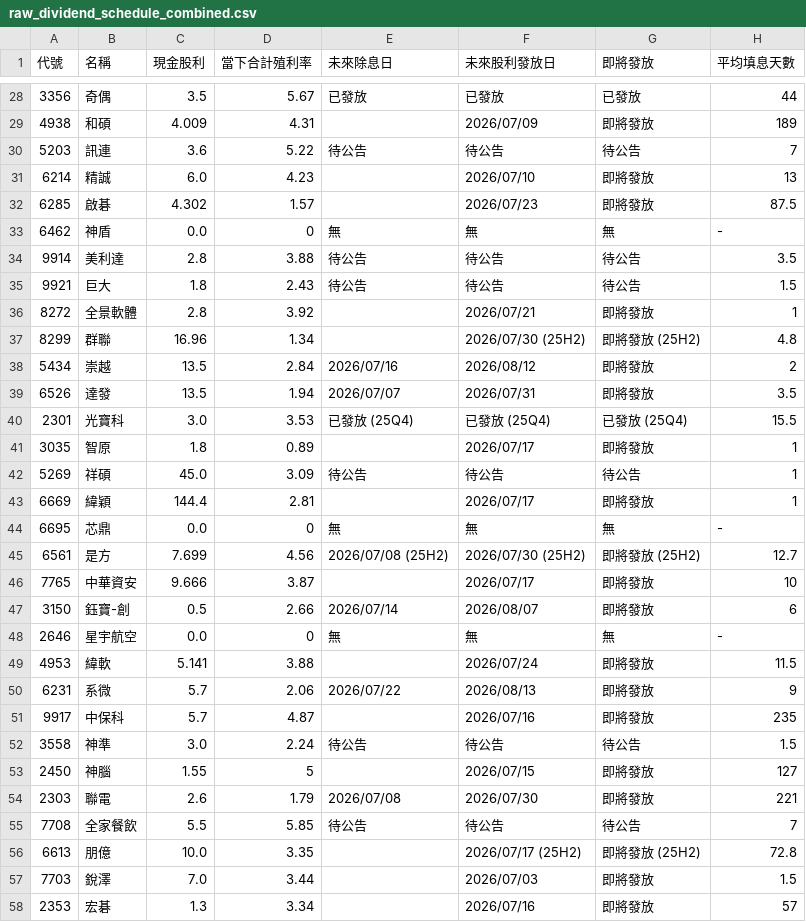
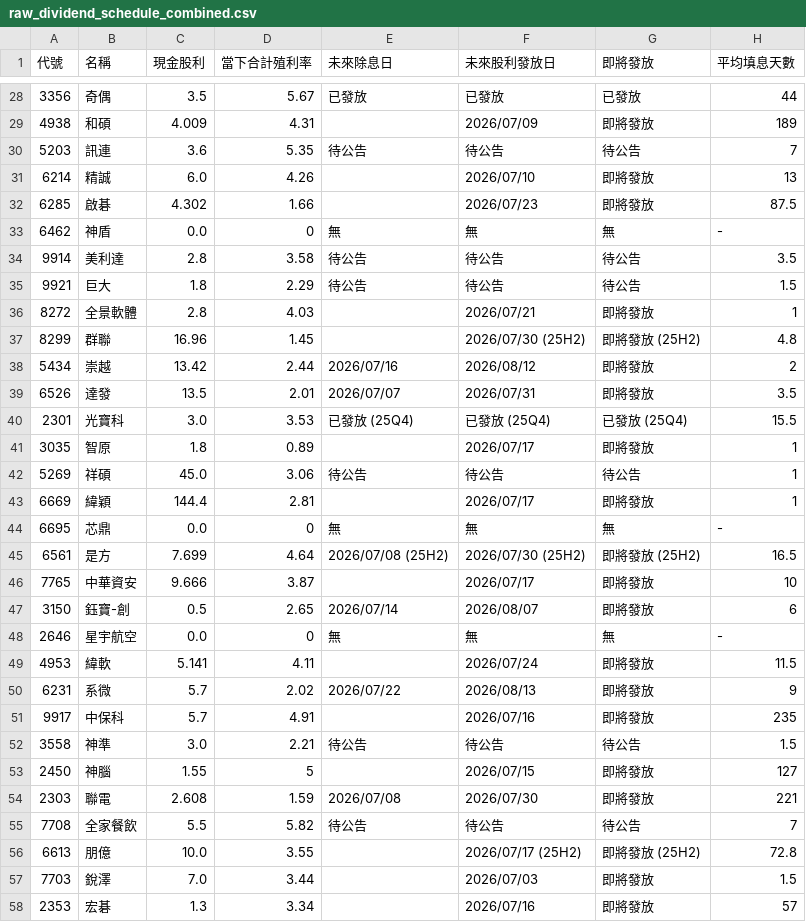
Before and after one commit to wenchiehlee-investment/GoPublic, a CSV file: raw_dividend_schedule_combined.csv, drawn as a sheet; only a part is shown, gaps mark what is left out; the diff covers the shown part only.

```diff
--- a/raw_dividend_schedule_combined.csv
+++ b/raw_dividend_schedule_combined.csv
@@ -29,29 +29,29 @@
 4938,和碩,4.009,4.31,,2026/07/09,即將發放,189
-5203,訊連,3.6,5.22,待公告,待公告,待公告,7
-6214,精誠,6.0,4.23,,2026/07/10,即將發放,13
-6285,啟碁,4.302,1.57,,2026/07/23,即將發放,87.5
+5203,訊連,3.6,5.35,待公告,待公告,待公告,7
+6214,精誠,6.0,4.26,,2026/07/10,即將發放,13
+6285,啟碁,4.302,1.66,,2026/07/23,即將發放,87.5
 6462,神盾,0.0,0,無,無,無,-
-9914,美利達,2.8,3.88,待公告,待公告,待公告,3.5
-9921,巨大,1.8,2.43,待公告,待公告,待公告,1.5
-8272,全景軟體,2.8,3.92,,2026/07/21,即將發放,1
-8299,群聯,16.96,1.34,,2026/07/30 (25H2),即將發放 (25H2),4.8
-5434,崇越,13.5,2.84,2026/07/16,2026/08/12,即將發放,2
-6526,達發,13.5,1.94,2026/07/07,2026/07/31,即將發放,3.5
+9914,美利達,2.8,3.58,待公告,待公告,待公告,3.5
+9921,巨大,1.8,2.29,待公告,待公告,待公告,1.5
+8272,全景軟體,2.8,4.03,,2026/07/21,即將發放,1
+8299,群聯,16.96,1.45,,2026/07/30 (25H2),即將發放 (25H2),4.8
+5434,崇越,13.42,2.44,2026/07/16,2026/08/12,即將發放,2
+6526,達發,13.5,2.01,2026/07/07,2026/07/31,即將發放,3.5
 2301,光寶科,3.0,3.53,已發放 (25Q4),已發放 (25Q4),已發放 (25Q4),15.5
 3035,智原,1.8,0.89,,2026/07/17,即將發放,1
-5269,祥碩,45.0,3.09,待公告,待公告,待公告,1
+5269,祥碩,45.0,3.06,待公告,待公告,待公告,1
 6669,緯穎,144.4,2.81,,2026/07/17,即將發放,1
 6695,芯鼎,0.0,0,無,無,無,-
-6561,是方,7.699,4.56,2026/07/08 (25H2),2026/07/30 (25H2),即將發放 (25H2),12.7
+6561,是方,7.699,4.64,2026/07/08 (25H2),2026/07/30 (25H2),即將發放 (25H2),16.5
 7765,中華資安,9.666,3.87,,2026/07/17,即將發放,10
-3150,鈺寶-創,0.5,2.66,2026/07/14,2026/08/07,即將發放,6
+3150,鈺寶-創,0.5,2.65,2026/07/14,2026/08/07,即將發放,6
 2646,星宇航空,0.0,0,無,無,無,-
-4953,緯軟,5.141,3.88,,2026/07/24,即將發放,11.5
-6231,系微,5.7,2.06,2026/07/22,2026/08/13,即將發放,9
-9917,中保科,5.7,4.87,,2026/07/16,即將發放,235
-3558,神準,3.0,2.24,待公告,待公告,待公告,1.5
+4953,緯軟,5.141,4.11,,2026/07/24,即將發放,11.5
+6231,系微,5.7,2.02,2026/07/22,2026/08/13,即將發放,9
+9917,中保科,5.7,4.91,,2026/07/16,即將發放,235
+3558,神準,3.0,2.21,待公告,待公告,待公告,1.5
 2450,神腦,1.55,5,,2026/07/15,即將發放,127
-2303,聯電,2.6,1.79,2026/07/08,2026/07/30,即將發放,221
-7708,全家餐飲,5.5,5.85,待公告,待公告,待公告,7
-6613,朋億,10.0,3.35,,2026/07/17 (25H2),即將發放 (25H2),72.8
+2303,聯電,2.608,1.59,2026/07/08,2026/07/30,即將發放,221
+7708,全家餐飲,5.5,5.82,待公告,待公告,待公告,7
+6613,朋億,10.0,3.55,,2026/07/17 (25H2),即將發放 (25H2),72.8
 7703,銳澤,7.0,3.44,,2026/07/03,即將發放,1.5
```
Also changed, not shown: 74 edited cells elsewhere in this file.
